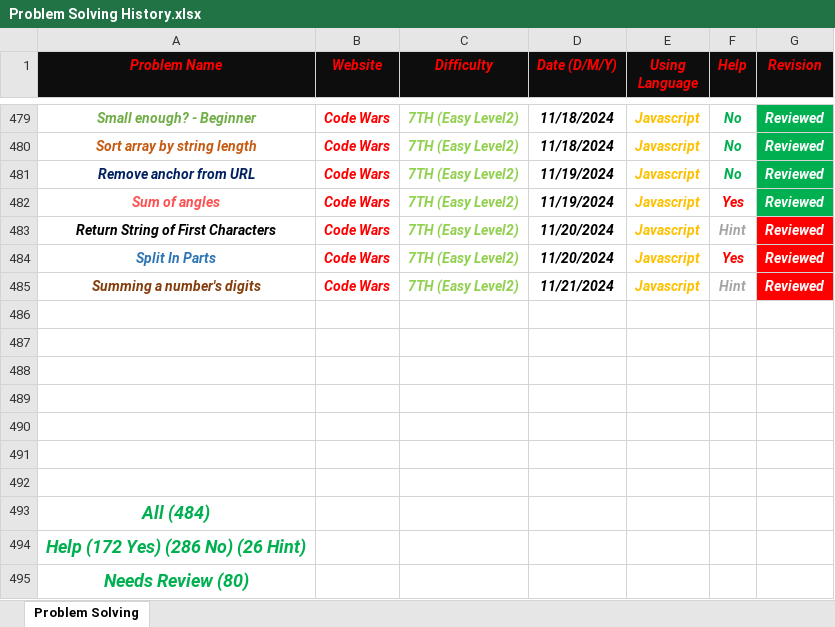
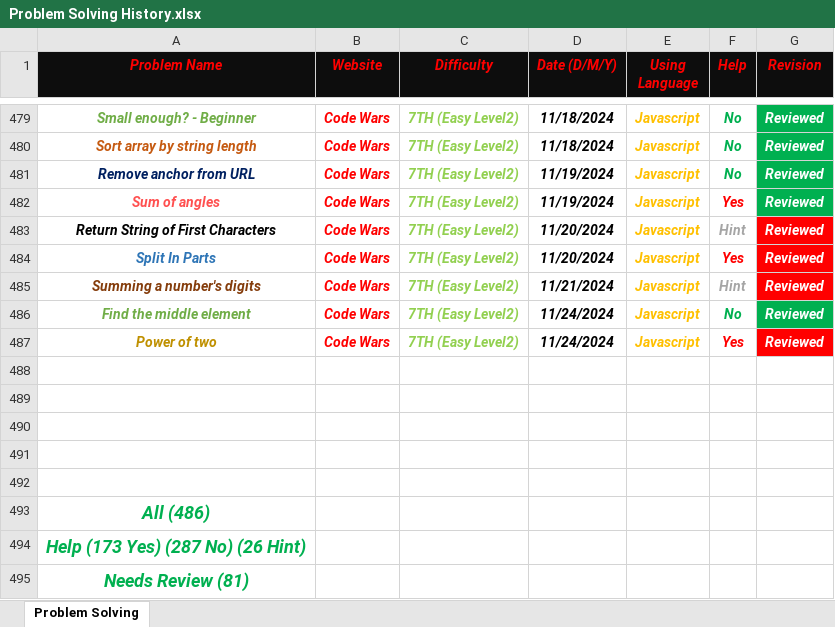
Before and after one commit to Marawan-Saqr/Problem-Solving, an Excel workbook: Problem Solving History.xlsx, sheet Problem Solving, drawn as a sheet; only a part is shown, gaps mark what is left out; values as stored, in another font and other column widths than the file's, no borders; removed rows and columns are numbered as before the commit, all else as after; the diff names each change by its address in the sheet, - before the commit and + after, or states it on an @@ line.

```diff
--- a/Problem Solving History.xlsx (sheet Problem Solving)
+++ b/Problem Solving History.xlsx (sheet Problem Solving)
+row 486: Find the middle element | Code Wars | 7TH (Easy Level2) | 11/24/2024 | Javascript | No | Reviewed
+row 487: Power of two | Code Wars | 7TH (Easy Level2) | 11/24/2024 | Javascript | Yes | Reviewed
-row 491: (empty)
-row 492: (empty)
-A493 (Problem Name): All (484)
+A493 (Problem Name): All (486)
-A494 (Problem Name): Help (172 Yes) (286 No) (26 Hint)
+A494 (Problem Name): Help (173 Yes) (287 No) (26 Hint)
-A495 (Problem Name): Needs Review (80)
+A495 (Problem Name): Needs Review (81)
```
Also changed, not shown: 6 other files.
